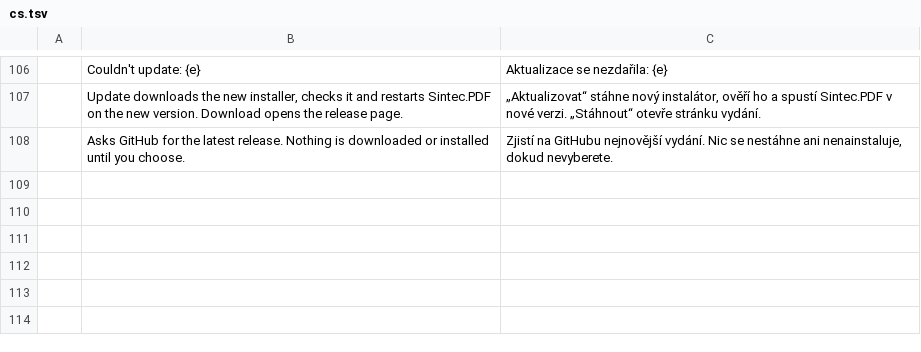
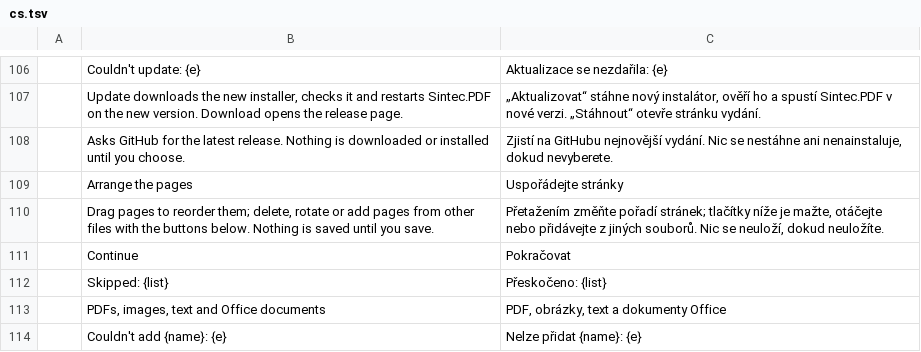
Before and after one commit to sintec-llc/sintec.pdf, a TSV file: crates/ui-egui/src/i18n/cs.tsv, drawn as a sheet; only a part is shown, gaps mark what is left out.

```diff
--- a/crates/ui-egui/src/i18n/cs.tsv
+++ b/crates/ui-egui/src/i18n/cs.tsv
@@ -108 +108,7 @@
 	Asks GitHub for the latest release. Nothing is downloaded or installed until you choose.	Zjistí na GitHubu nejnovější vydání. Nic se nestáhne ani nenainstaluje, dokud nevyberete.
+	Arrange the pages	Uspořádejte stránky
+	Drag pages to reorder them; delete, rotate or add pages from other files with the buttons below. Nothing is saved until you save.	Přetažením změňte pořadí stránek; tlačítky níže je mažte, otáčejte nebo přidávejte z jiných souborů. Nic se neuloží, dokud neuložíte.
+	Continue	Pokračovat
+	Skipped: {list}	Přeskočeno: {list}
+	PDFs, images, text and Office documents	PDF, obrázky, text a dokumenty Office
+	Couldn't add {name}: {e}	Nelze přidat {name}: {e}
```
Also changed, not shown: crates/ui-egui/src/i18n/ja.tsv, crates/ui-egui/src/i18n/ru.tsv, 10 other files.
